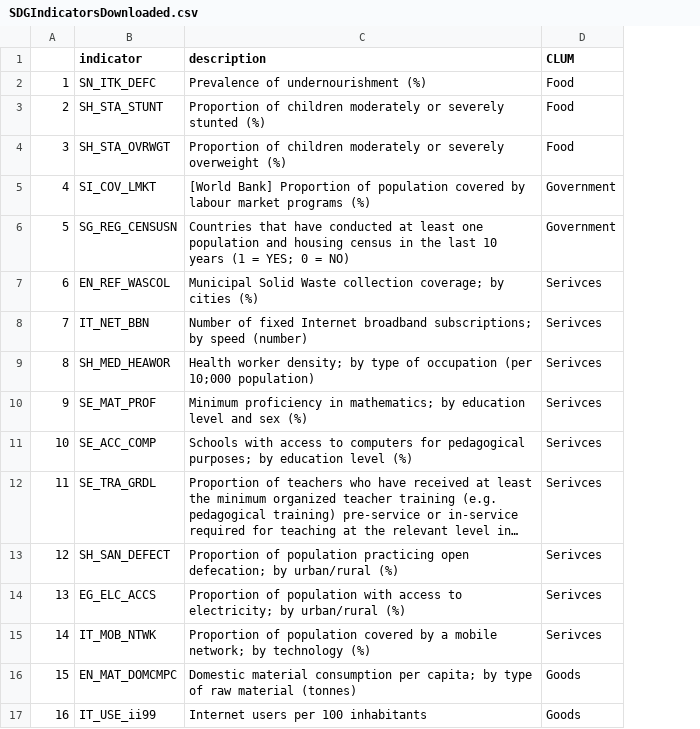
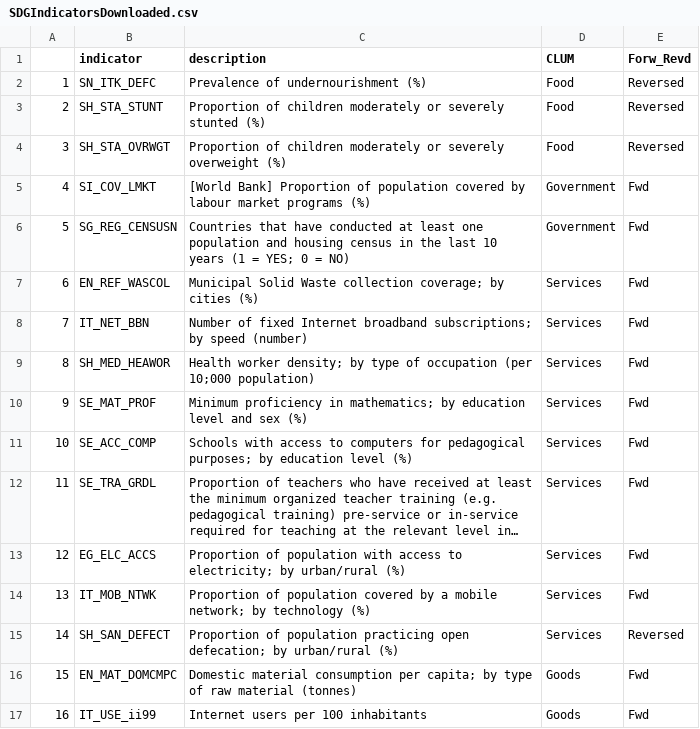
Before and after one commit to EliLazarus/EFCLUM, a CSV file: GFN_Data_Visualization/ScatterVisuals/SDGIndicatorsDownloaded.csv, drawn as a sheet; only a part is shown; long unchanged cells end in …; the diff names each change by its address in the sheet, - before the commit and + after, or states it on an @@ line.

```diff
--- a/GFN_Data_Visualization/ScatterVisuals/SDGIndicatorsDownloaded.csv
+++ b/GFN_Data_Visualization/ScatterVisuals/SDGIndicatorsDownloaded.csv
+column E (Forw_Revd), rows 2-17: Reversed | Reversed | Reversed | Fwd | Fwd | Fwd | Fwd | Fwd | Fwd | Fwd | Fwd | Fwd | Fwd | Reversed | Fwd | Fwd
-D7:D15 (CLUM): Serivces
+D7:D15 (CLUM): Services
-B13 (indicator): SH_SAN_DEFECT
+B13 (indicator): EG_ELC_ACCS
-C13 (description): …of population practicing open defecation; by urban/rural…
+C13 (description): …of population with access to electricity; by urban/rural…
-B14 (indicator): EG_ELC_ACCS
+B14 (indicator): IT_MOB_NTWK
-C14 (description): …of population with access to electricity; by urban/rural (%)
+C14 (description): …of population covered by a mobile network; by technology (%)
-B15 (indicator): IT_MOB_NTWK
+B15 (indicator): SH_SAN_DEFECT
-C15 (description): …of population covered by a mobile network; by technology (%)
+C15 (description): …of population practicing open defecation; by urban/rural (%)
```
Also changed, not shown: GFN_Data_Visualization/ScatterVisuals/IndicesDataSDG.csv, 17 other files.
